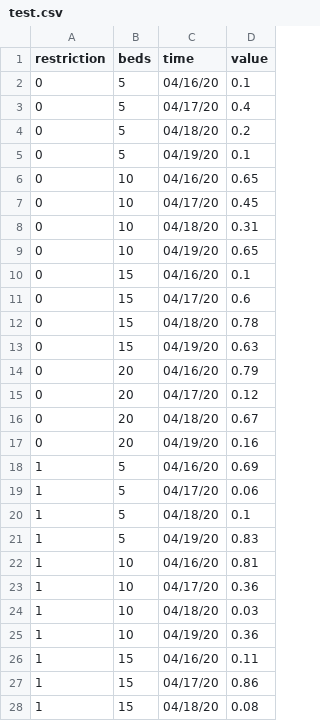
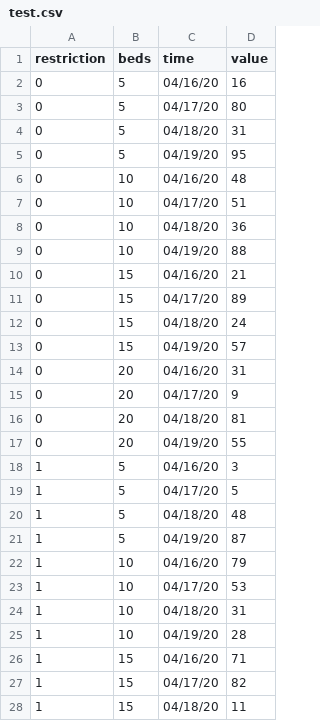
Before and after one commit to 320834/Geojson_data, a CSV file: test.csv, drawn as a sheet; only a part is shown; the diff covers the shown part only.

```diff
--- a/test.csv
+++ b/test.csv
@@ -1,28 +1,28 @@
 restriction,beds,time,value
-0,5,04/16/20,0.1
-0,5,04/17/20,0.4
-0,5,04/18/20,0.2
-0,5,04/19/20,0.1
-0,10,04/16/20,0.65
-0,10,04/17/20,0.45
-0,10,04/18/20,0.31
-0,10,04/19/20,0.65
-0,15,04/16/20,0.1
-0,15,04/17/20,0.6
-0,15,04/18/20,0.78
-0,15,04/19/20,0.63
-0,20,04/16/20,0.79
-0,20,04/17/20,0.12
-0,20,04/18/20,0.67
-0,20,04/19/20,0.16
-1,5,04/16/20,0.69
-1,5,04/17/20,0.06
-1,5,04/18/20,0.1
-1,5,04/19/20,0.83
-1,10,04/16/20,0.81
-1,10,04/17/20,0.36
-1,10,04/18/20,0.03
-1,10,04/19/20,0.36
-1,15,04/16/20,0.11
-1,15,04/17/20,0.86
-1,15,04/18/20,0.08
+0,5,04/16/20,16
+0,5,04/17/20,80
+0,5,04/18/20,31
+0,5,04/19/20,95
+0,10,04/16/20,48
+0,10,04/17/20,51
+0,10,04/18/20,36
+0,10,04/19/20,88
+0,15,04/16/20,21
+0,15,04/17/20,89
+0,15,04/18/20,24
+0,15,04/19/20,57
+0,20,04/16/20,31
+0,20,04/17/20,9
+0,20,04/18/20,81
+0,20,04/19/20,55
+1,5,04/16/20,3
+1,5,04/17/20,5
+1,5,04/18/20,48
+1,5,04/19/20,87
+1,10,04/16/20,79
+1,10,04/17/20,53
+1,10,04/18/20,31
+1,10,04/19/20,28
+1,15,04/16/20,71
+1,15,04/17/20,82
+1,15,04/18/20,11
```
Also changed, not shown: 21 edited cells elsewhere in this file.
